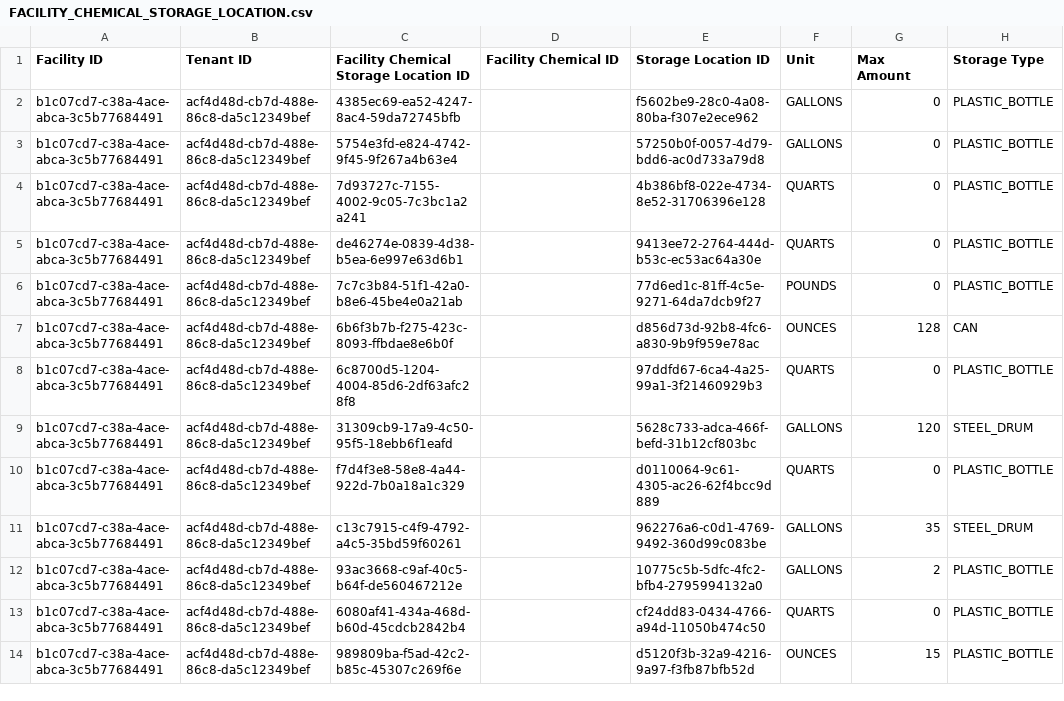
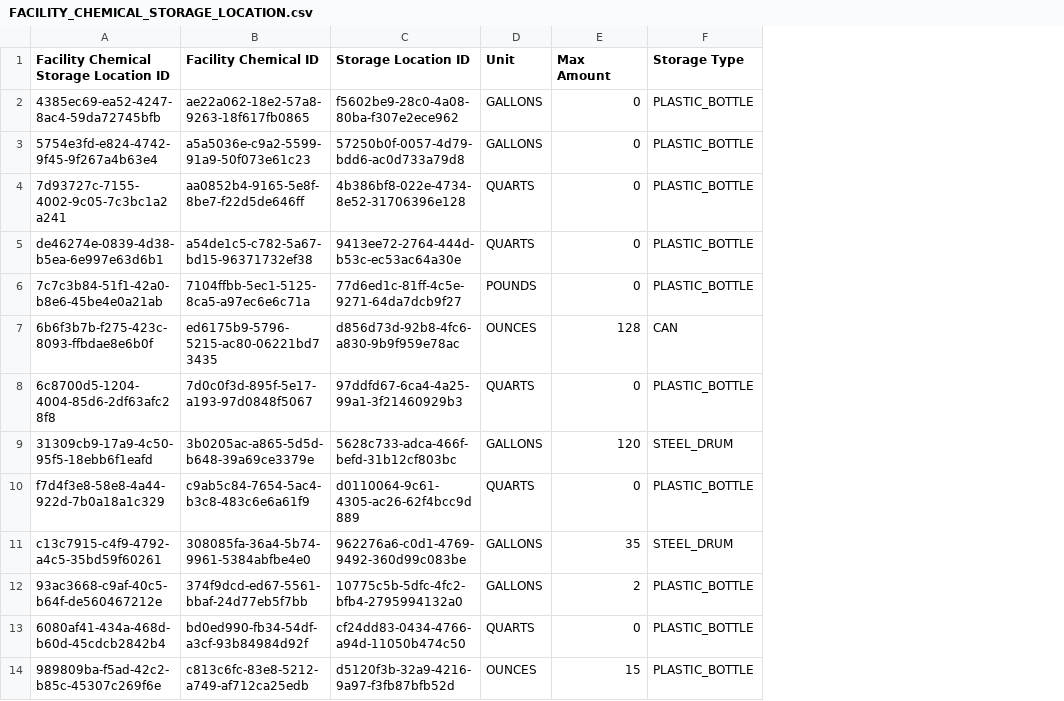
Before and after one commit to Encamp/comply-auto-ingest-23, a CSV file: lexus/FACILITY_CHEMICAL_STORAGE_LOCATION.csv, drawn as a sheet; only a part is shown; removed rows and columns are numbered as before the commit, all else as after; the diff covers the shown part only; the diff names each change by its address in the sheet, - before the commit and + after, or states it on an @@ line.

Commit message:
remove columns

```diff
--- a/lexus/FACILITY_CHEMICAL_STORAGE_LOCATION.csv
+++ b/lexus/FACILITY_CHEMICAL_STORAGE_LOCATION.csv
-column A (Facility ID), rows 2-14: all b1c07cd7-c38a-4ace-abca-3c5b77684491
-column B (Tenant ID), rows 2-14: all acf4d48d-cb7d-488e-86c8-da5c12349bef
-B2 (Facility Chemical ID): (empty)
+B2 (Facility Chemical ID): ae22a062-18e2-57a8-9263-18f617fb0865
-B3 (Facility Chemical ID): (empty)
+B3 (Facility Chemical ID): a5a5036e-c9a2-5599-91a9-50f073e61c23
-B4 (Facility Chemical ID): (empty)
+B4 (Facility Chemical ID): aa0852b4-9165-5e8f-8be7-f22d5de646ff
-B5 (Facility Chemical ID): (empty)
+B5 (Facility Chemical ID): a54de1c5-c782-5a67-bd15-96371732ef38
-B6 (Facility Chemical ID): (empty)
+B6 (Facility Chemical ID): 7104ffbb-5ec1-5125-8ca5-a97ec6e6c71a
-B7 (Facility Chemical ID): (empty)
+B7 (Facility Chemical ID): ed6175b9-5796-5215-ac80-06221bd73435
-B8 (Facility Chemical ID): (empty)
+B8 (Facility Chemical ID): 7d0c0f3d-895f-5e17-a193-97d0848f5067
-B9 (Facility Chemical ID): (empty)
+B9 (Facility Chemical ID): 3b0205ac-a865-5d5d-b648-39a69ce3379e
-B10 (Facility Chemical ID): (empty)
+B10 (Facility Chemical ID): c9ab5c84-7654-5ac4-b3c8-483c6e6a61f9
-B11 (Facility Chemical ID): (empty)
+B11 (Facility Chemical ID): 308085fa-36a4-5b74-9961-5384abfbe4e0
-B12 (Facility Chemical ID): (empty)
+B12 (Facility Chemical ID): 374f9dcd-ed67-5561-bbaf-24d77eb5f7bb
-B13 (Facility Chemical ID): (empty)
+B13 (Facility Chemical ID): bd0ed990-fb34-54df-a3cf-93b84984d92f
-B14 (Facility Chemical ID): (empty)
+B14 (Facility Chemical ID): c813c6fc-83e8-5212-a749-af712ca25edb
```
Also changed, not shown: 12 edited cells elsewhere in this file, lexus/FACILITY_CHEMICAL.csv, 1 other file.
